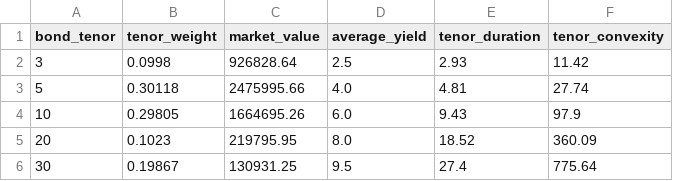
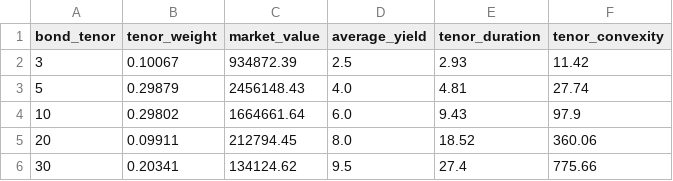
Before and after one commit to amason445/bond_portfolio_risk, a CSV file: outputs/portfolio_by_tenor.csv, drawn as a sheet.

```diff
--- a/outputs/portfolio_by_tenor.csv
+++ b/outputs/portfolio_by_tenor.csv
@@ -1,6 +1,6 @@
 bond_tenor,tenor_weight,market_value,average_yield,tenor_duration,tenor_convexity
-3,0.0998,926828.64,2.5,2.93,11.42
-5,0.30118,2475995.66,4.0,4.81,27.74
-10,0.29805,1664695.26,6.0,9.43,97.9
-20,0.1023,219795.95,8.0,18.52,360.09
-30,0.19867,130931.25,9.5,27.4,775.64
+3,0.10067,934872.39,2.5,2.93,11.42
+5,0.29879,2456148.43,4.0,4.81,27.74
+10,0.29802,1664661.64,6.0,9.43,97.9
+20,0.09911,212794.45,8.0,18.52,360.06
+30,0.20341,134124.62,9.5,27.4,775.66
```
Also changed, not shown: 2 other files.
